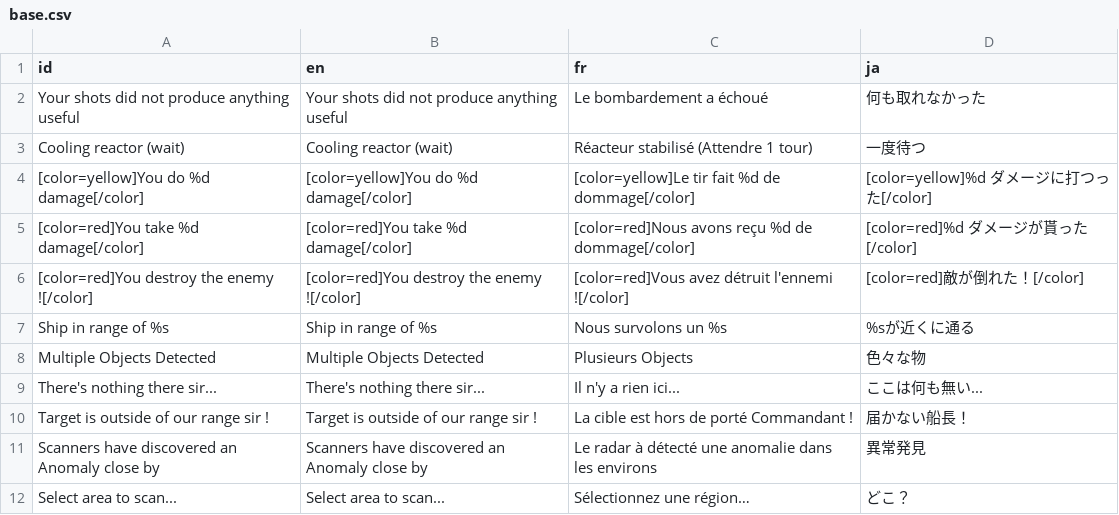
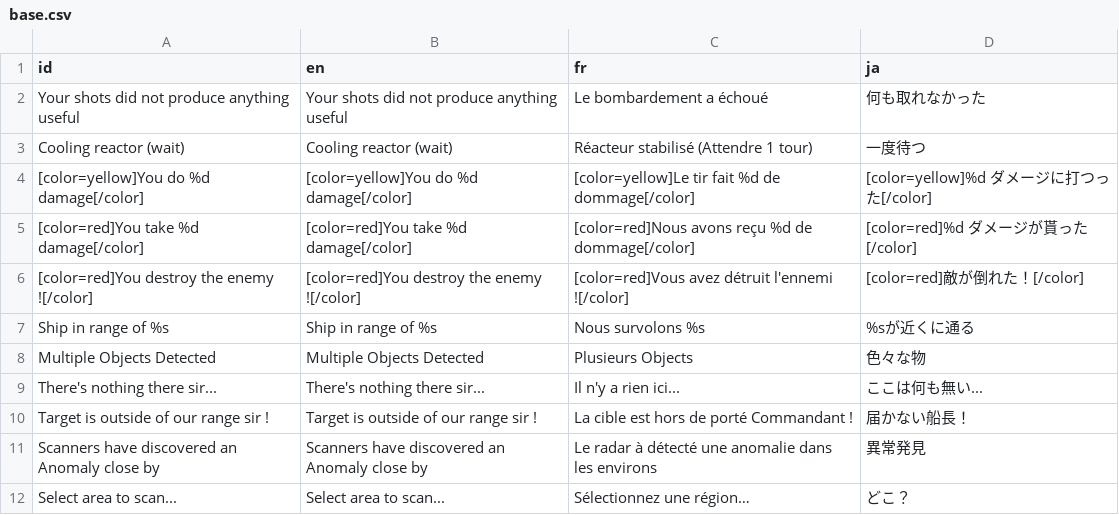
Before and after one commit to Ombarus/SolarRogue, a CSV file: data/translation/base.csv, drawn as a sheet; only a part is shown.

Commit message:
fixed translation in french when passing over stuff

```diff
--- a/data/translation/base.csv
+++ b/data/translation/base.csv
@@ -6,3 +6,3 @@ Cooling reactor (wait),Cooling reactor (wait),Réacteur stabilisé (Attendre 1 t
 [color=red]You destroy the enemy ![/color],[color=red]You destroy the enemy ![/color],[color=red]Vous avez détruit l'ennemi ![/color],[color=red]敵が倒れた！[/color]
-Ship in range of %s,Ship in range of %s,Nous survolons un %s,%sが近くに通る
+Ship in range of %s,Ship in range of %s,Nous survolons %s,%sが近くに通る
 Multiple Objects Detected,Multiple Objects Detected,Plusieurs Objects,色々な物
```
Also changed, not shown: 3 other files.
